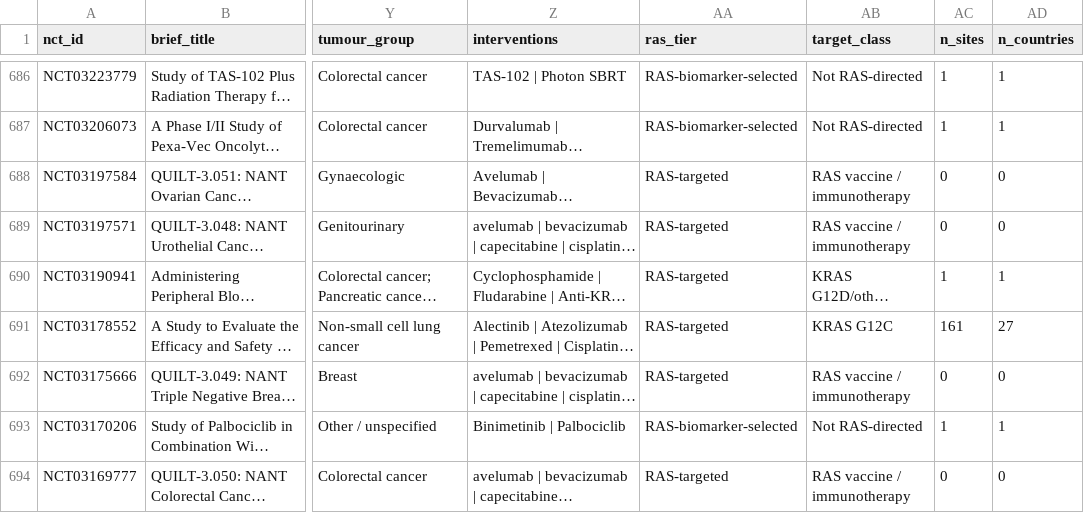
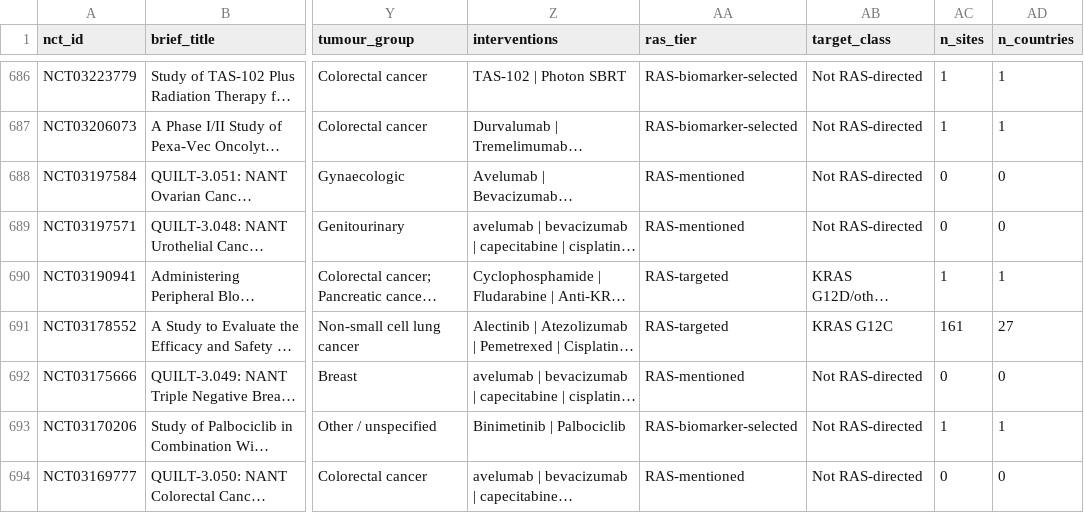
Before and after one commit to wangnianfei/RAS-Targeted-Therapy-Reproducibility, a CSV file: 05_FigureS2_Global_Trial_Landscape/data/trials_curated.csv, drawn as a sheet; only a part is shown, gaps mark what is left out; long unchanged cells end in …; the diff covers the shown part only; the diff names each change by its address in the sheet, - before the commit and + after, or states it on an @@ line.

Commit message:
Round 16: re-screen registered trials, lower-case panel letters, figure citation order
- Trial landscape: second record-level screen of agent mechanisms. Four pan-KRAS/pan-RAS
  inhibitor trials added (KST-6051, JYP0015, PF-07985045, PF-07934040); ZG2001 (SOS1)
  moved to the regulator tier; 17 NANT multi-antigen regimens (GI-4000 one of several
  antigens, patients not RAS-selected) moved out; salirasib relabelled. Upstream/downstream
  pathway inhibitors count only with a direct RAS inhibitor; any haematological trial is
  excluded. Analysis set 367 -> 353 solid-tumour trials; Figure S2, Section 5.1, abstract,
  Supplementary Methods, READMEs and cover letter updated.
- Panel tags of Figures 2, 3 and S2 changed to lower case to match Figures 1/S1 and all
  legends; Figure 3 and S1/S2 legends use the bold 'a,' style.
- Introduction roadmap no longer cites Figure 1, Table 1, Figures 3 and 4 ahead of Figure 2;
  figures, tables and references are now cited in numerical order (no renumbering needed).
- Word count: main text 4,465, legends 503.

```diff
--- a/05_FigureS2_Global_Trial_Landscape/data/trials_curated.csv
+++ b/05_FigureS2_Global_Trial_Landscape/data/trials_curated.csv
-AA688:AA689 (ras_tier): RAS-targeted
+AA688:AA689 (ras_tier): RAS-mentioned
-AB688:AB689 (target_class): RAS vaccine / immunotherapy
+AB688:AB689 (target_class): Not RAS-directed
-AA692 (ras_tier): RAS-targeted
+AA692 (ras_tier): RAS-mentioned
-AB692 (target_class): RAS vaccine / immunotherapy
+AB692 (target_class): Not RAS-directed
-AA694 (ras_tier): RAS-targeted
+AA694 (ras_tier): RAS-mentioned
-AB694 (target_class): RAS vaccine / immunotherapy
+AB694 (target_class): Not RAS-directed
```
Also changed, not shown: 36 edited cells elsewhere in this file, 45 other files.
